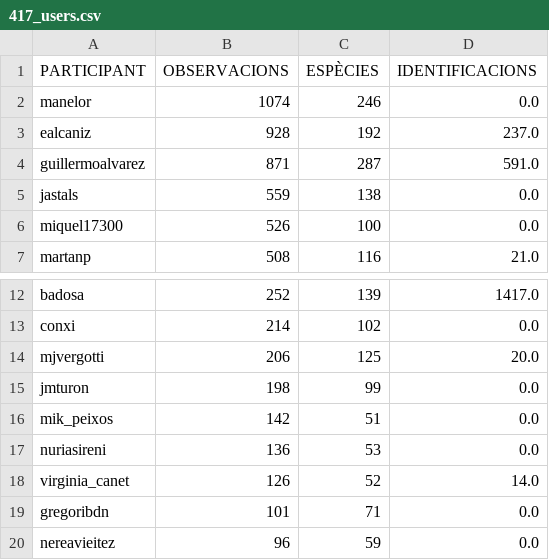
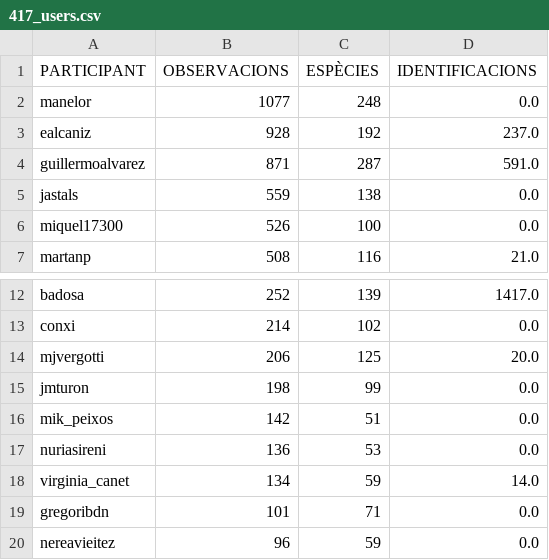
Before and after one commit to pynomaly/datawrapper_update, a CSV file: data/biomarato25/417_users.csv, drawn as a sheet; only a part is shown, gaps mark what is left out.

```diff
--- a/data/biomarato25/417_users.csv
+++ b/data/biomarato25/417_users.csv
@@ -1,3 +1,3 @@
 PARTICIPANT,OBSERVACIONS,ESPÈCIES,IDENTIFICACIONS
-manelor,1074,246,0.0
+manelor,1077,248,0.0
 ealcaniz,928,192,237.0
@@ -17,3 +17,3 @@ mik_peixos,142,51,0.0
 nuriasireni,136,53,0.0
-virginia_canet,126,52,14.0
+virginia_canet,134,59,14.0
 gregoribdn,101,71,0.0
```
Also changed, not shown: data/biomarato25/418_users.csv, 6 other files.
